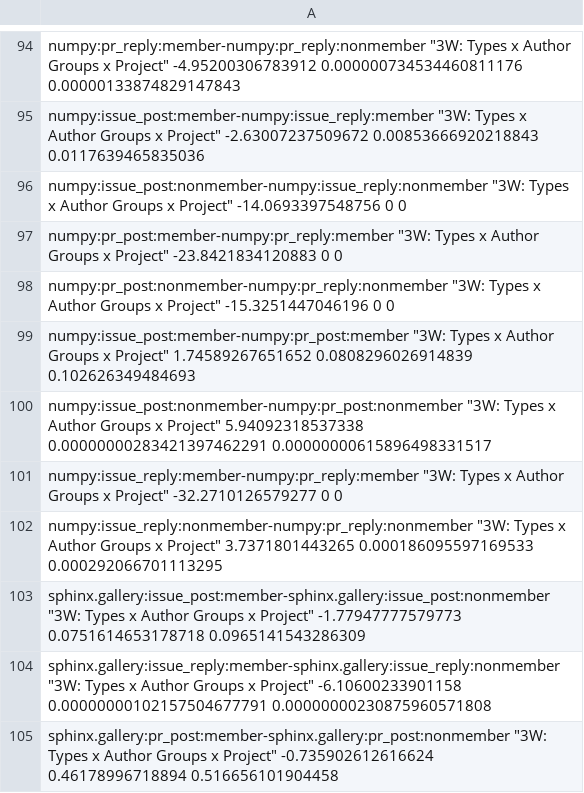
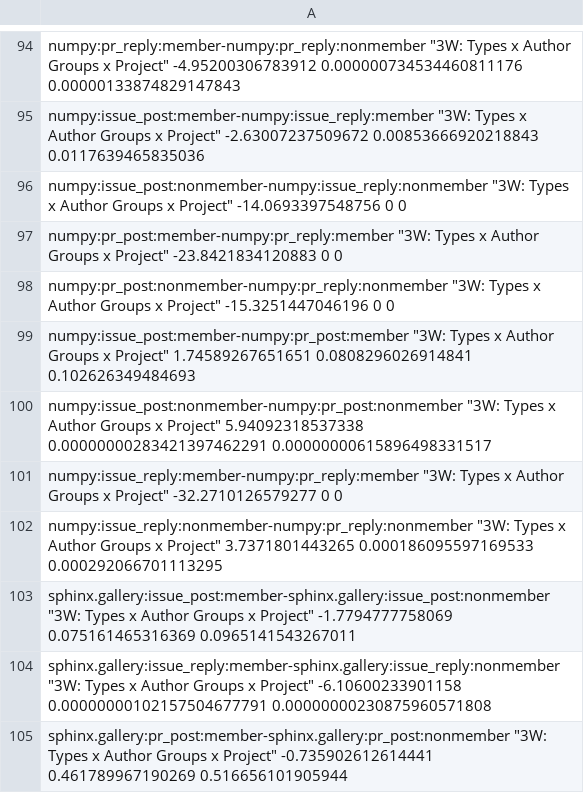
Before and after one commit to a-paxton/oss-community-health, a TSV file: scripts/sentiment_analysis/results/models/model-1.3b_final_pvalues.tsv, drawn as a sheet; only a part is shown, gaps mark what is left out; the diff covers the shown part only.

```diff
--- a/scripts/sentiment_analysis/results/models/model-1.3b_final_pvalues.tsv
+++ b/scripts/sentiment_analysis/results/models/model-1.3b_final_pvalues.tsv
@@ -98,3 +98,3 @@
 "numpy:pr_post:nonmember-numpy:pr_reply:nonmember" "3W: Types x Author Groups x Project" -15.3251447046196 0 0
-"numpy:issue_post:member-numpy:pr_post:member" "3W: Types x Author Groups x Project" 1.74589267651652 0.0808296026914839 0.102626349484693
+"numpy:issue_post:member-numpy:pr_post:member" "3W: Types x Author Groups x Project" 1.74589267651651 0.0808296026914841 0.102626349484693
 "numpy:issue_post:nonmember-numpy:pr_post:nonmember" "3W: Types x Author Groups x Project" 5.94092318537338 0.00000000283421397462291 0.00000000615896498331517
@@ -102,4 +102,4 @@
 "numpy:issue_reply:nonmember-numpy:pr_reply:nonmember" "3W: Types x Author Groups x Project" 3.7371801443265 0.000186095597169533 0.000292066701113295
-"sphinx.gallery:issue_post:member-sphinx.gallery:issue_post:nonmember" "3W: Types x Author Groups x Project" -1.77947777579773 0.0751614653178718 0.0965141543286309
+"sphinx.gallery:issue_post:member-sphinx.gallery:issue_post:nonmember" "3W: Types x Author Groups x Project" -1.7794777758069 0.075161465316369 0.0965141543267011
 "sphinx.gallery:issue_reply:member-sphinx.gallery:issue_reply:nonmember" "3W: Types x Author Groups x Project" -6.10600233901158 0.00000000102157504677791 0.00000000230875960571808
-"sphinx.gallery:pr_post:member-sphinx.gallery:pr_post:nonmember" "3W: Types x Author Groups x Project" -0.735902612616624 0.46178996718894 0.516656101904458
+"sphinx.gallery:pr_post:member-sphinx.gallery:pr_post:nonmember" "3W: Types x Author Groups x Project" -0.735902612614441 0.461789967190269 0.516656101905944
```
Also changed, not shown: 47 edited cells elsewhere in this file, scripts/sentiment_analysis/results/models/model-1.1b1.tsv, scripts/sentiment_analysis/results/models/model-1.1b3.tsv, 30 other files.
